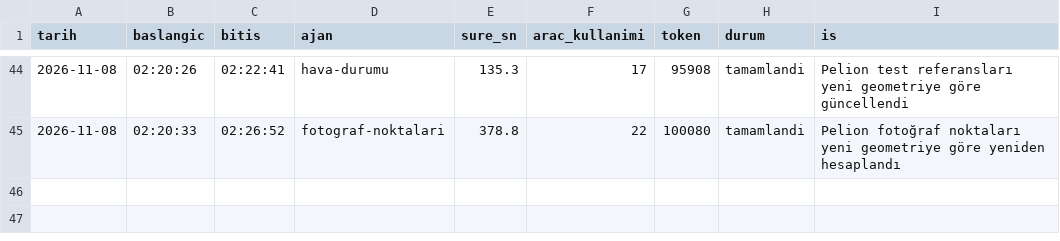
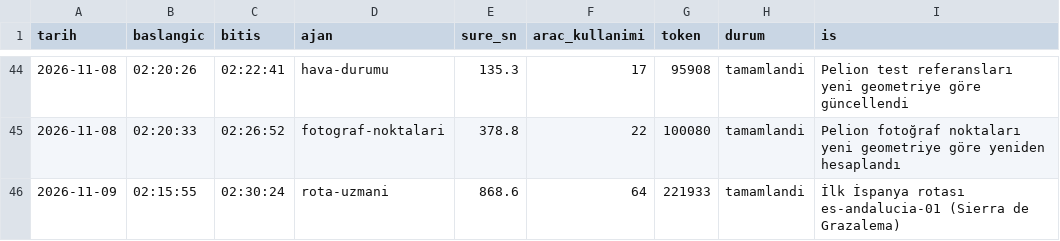
Before and after one commit to elifyrlkya10-boop/route-information, a CSV file: logs/ajan-calismalari.csv, drawn as a sheet; only a part is shown, gaps mark what is left out; the diff names each change by its address in the sheet, - before the commit and + after, or states it on an @@ line.

```diff
--- a/logs/ajan-calismalari.csv
+++ b/logs/ajan-calismalari.csv
+row 46: 2026-11-09 | 02:15:55 | 02:30:24 | rota-uzmani | 868.6 | 64 | 221933 | tamamlandi | İlk İspanya rotası es-andalucia-01 (Sierra de Grazalema)
```
Also changed, not shown: 1 other file.
